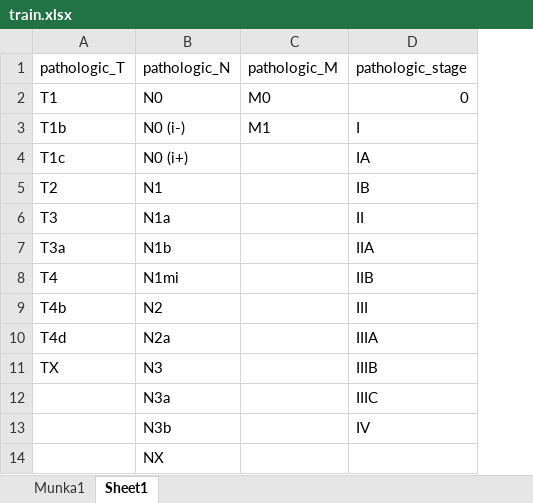
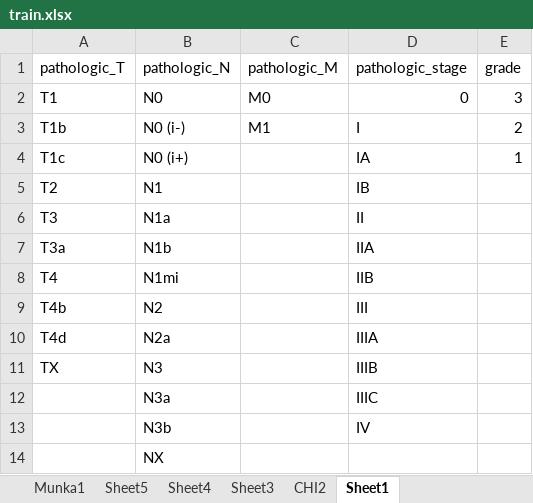
Before and after one commit to ZoliQua/python-home-kezdo, an Excel workbook: bioinfo-verseny/data/train.xlsx, sheet Sheet1, drawn as a sheet; values as stored, in another font and other column widths than the file's, no borders; the diff names each change by its address in the sheet, - before the commit and + after, or states it on an @@ line.

```diff
--- a/bioinfo-verseny/data/train.xlsx (sheet Sheet1)
+++ b/bioinfo-verseny/data/train.xlsx (sheet Sheet1)
+sheet tab: Sheet5
+sheet tab: Sheet4
+sheet tab: Sheet3
+sheet tab: CHI2
+column E (grade), rows 2-4: 3 | 2 | 1
```
Also changed, not shown: 10 other files.
